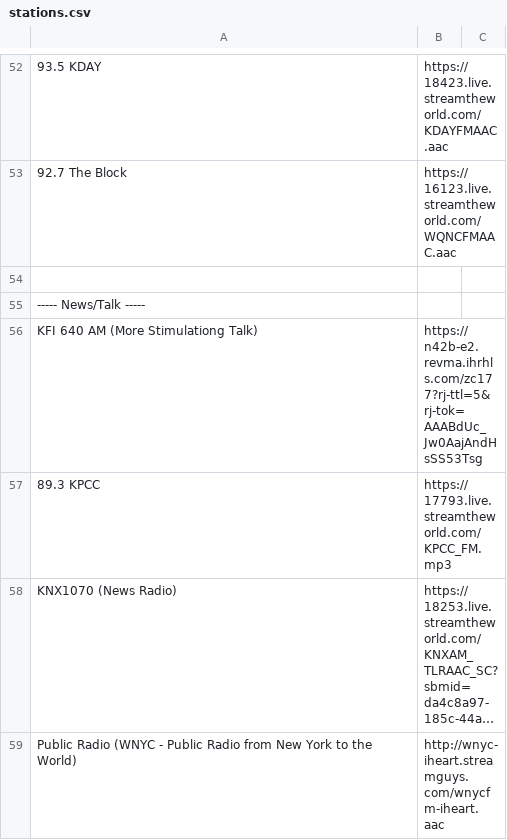
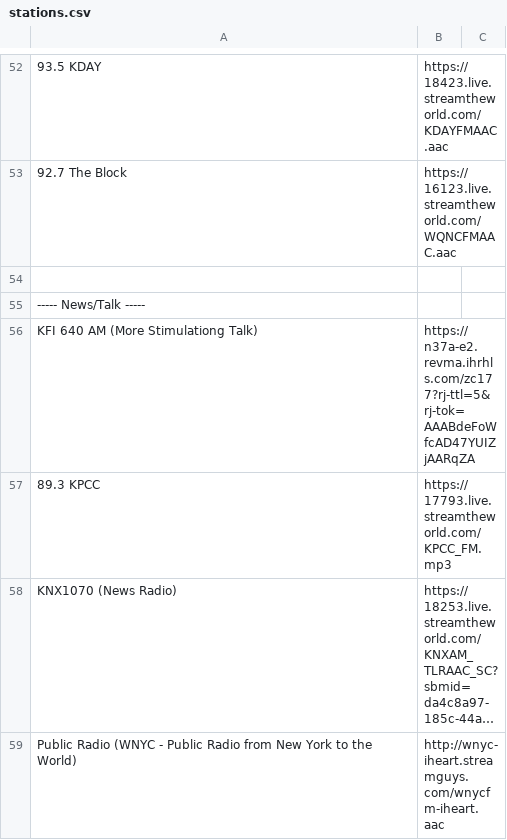
Before and after one commit to codedarkness/pyradio, a CSV file: config-files/configs/stations.csv, drawn as a sheet; only a part is shown, gaps mark what is left out; long unchanged cells end in …; the diff names each change by its address in the sheet, - before the commit and + after, or states it on an @@ line.

Commit message:
Fixed a url station

```diff
--- a/config-files/configs/stations.csv
+++ b/config-files/configs/stations.csv
-B56: https://n42b-e2.revma.ihrhls.com/zc177?rj-ttl=5&rj-tok=AAABdUc_Jw0AajAndHsSS53Tsg
+B56: https://n37a-e2.revma.ihrhls.com/zc177?rj-ttl=5&rj-tok=AAABdeFoWfcAD47YUIZjAARqZA
```
